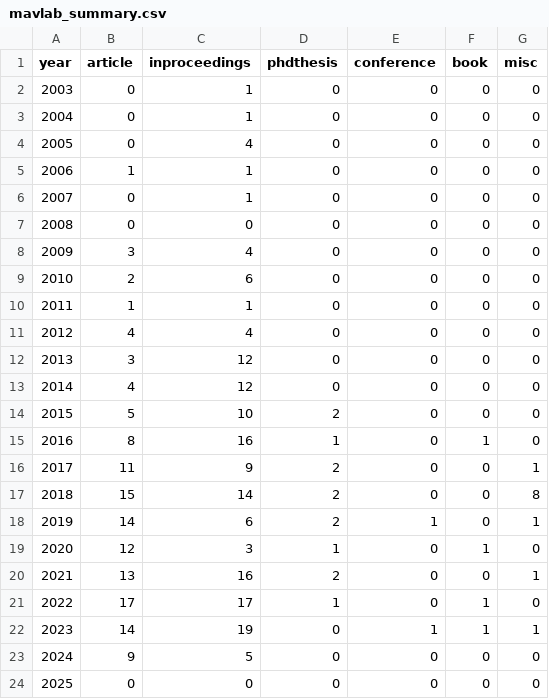
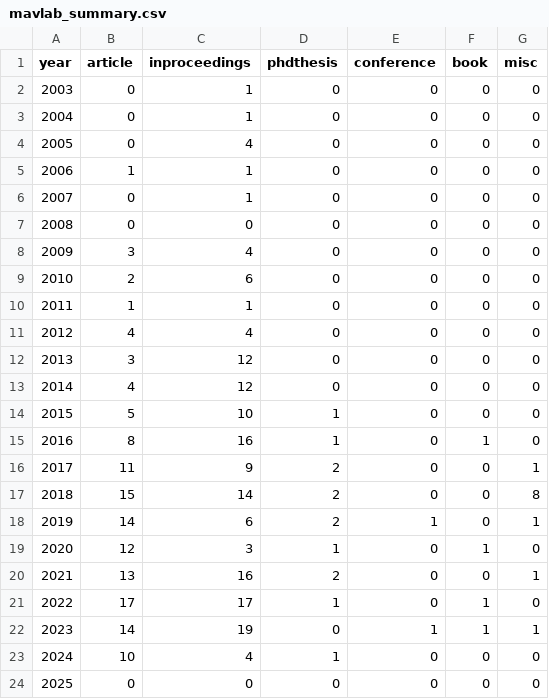
Before and after one commit to tudelft/publications, a CSV file: mavlab_summary.csv, drawn as a sheet.

```diff
--- a/mavlab_summary.csv
+++ b/mavlab_summary.csv
@@ -13,3 +13,3 @@ year;article;inproceedings;phdthesis;conference;book;misc
 2014;4;12;0;0;0;0;
-2015;5;10;2;0;0;0;
+2015;5;10;1;0;0;0;
 2016;8;16;1;0;1;0;
@@ -22,3 +22,3 @@ year;article;inproceedings;phdthesis;conference;book;misc
 2023;14;19;0;1;1;1;
-2024;9;5;0;0;0;0;
+2024;10;4;1;0;0;0;
 2025;0;0;0;0;0;0;
```
Also changed, not shown: 10 other files.
